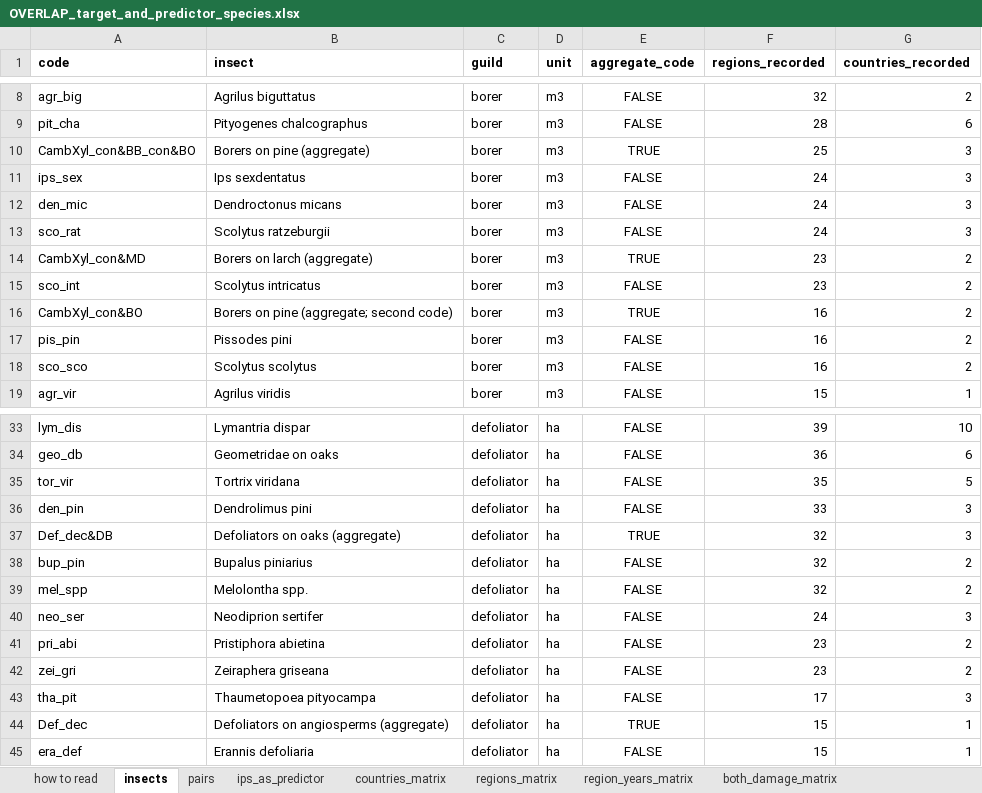
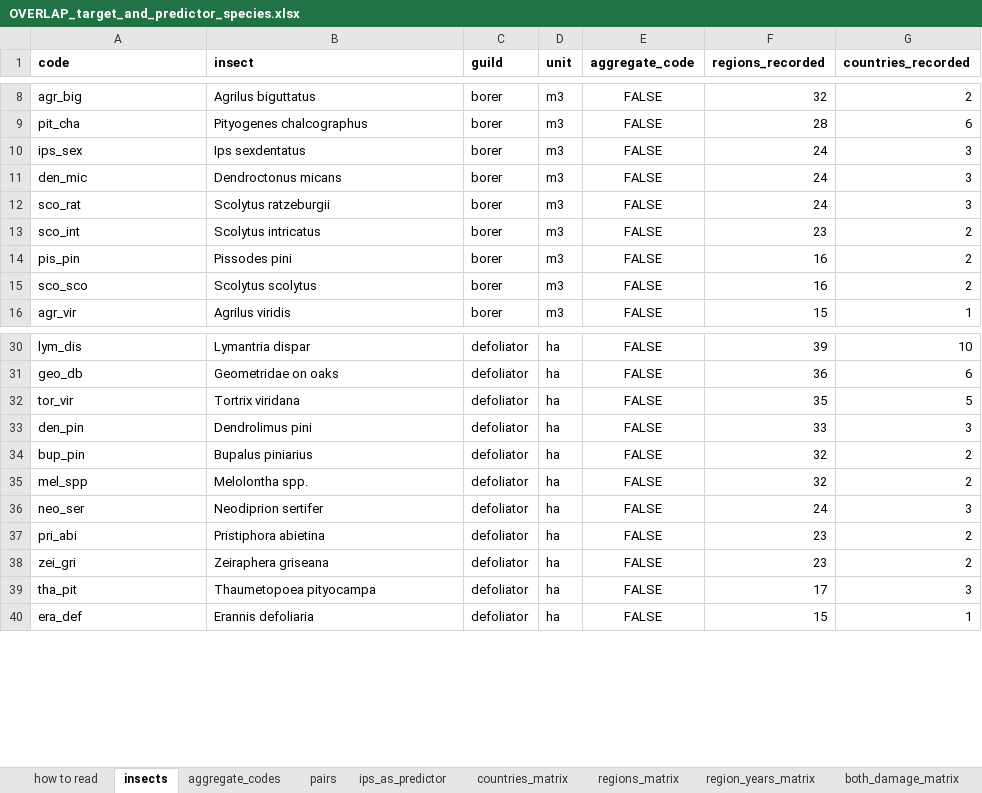
Before and after one commit to hazari2121/githubtraining, an Excel workbook: outputs/tables/OVERLAP_target_and_predictor_species.xlsx, sheet insects, drawn as a sheet; only a part is shown, gaps mark what is left out; values as stored, in another font and other column widths than the file's, no borders; the diff names each change by its address in the sheet, - before the commit and + after, or states it on an @@ line.

```diff
--- a/outputs/tables/OVERLAP_target_and_predictor_species.xlsx (sheet insects)
+++ b/outputs/tables/OVERLAP_target_and_predictor_species.xlsx (sheet insects)
+sheet tab: aggregate_codes
-row 10: CambXyl_con&BB_con&BO | Borers on pine (aggregate) | borer | m3 | TRUE | 25 | 3
-row 14: CambXyl_con&MD | Borers on larch (aggregate) | borer | m3 | TRUE | 23 | 2
-row 16: CambXyl_con&BO | Borers on pine (aggregate; second code) | borer | m3 | TRUE | 16 | 2
-row 37: Def_dec&DB | Defoliators on oaks (aggregate) | defoliator | ha | TRUE | 32 | 3
-row 44: Def_dec | Defoliators on angiosperms (aggregate) | defoliator | ha | TRUE | 15 | 1
```
Also changed, not shown: sheet pairs, sheet countries_matrix, sheet both_damage_matrix, sheet regions_matrix, sheet region_years_matrix, sheet ips_as_predictor, 2 more sheets, 4 other files.
